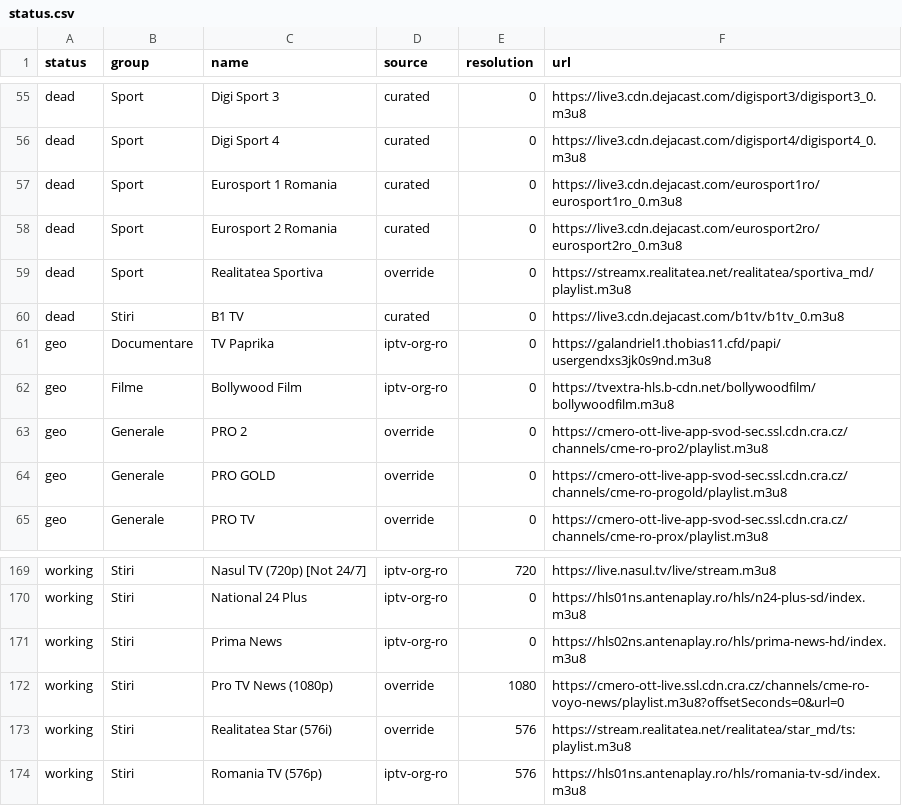
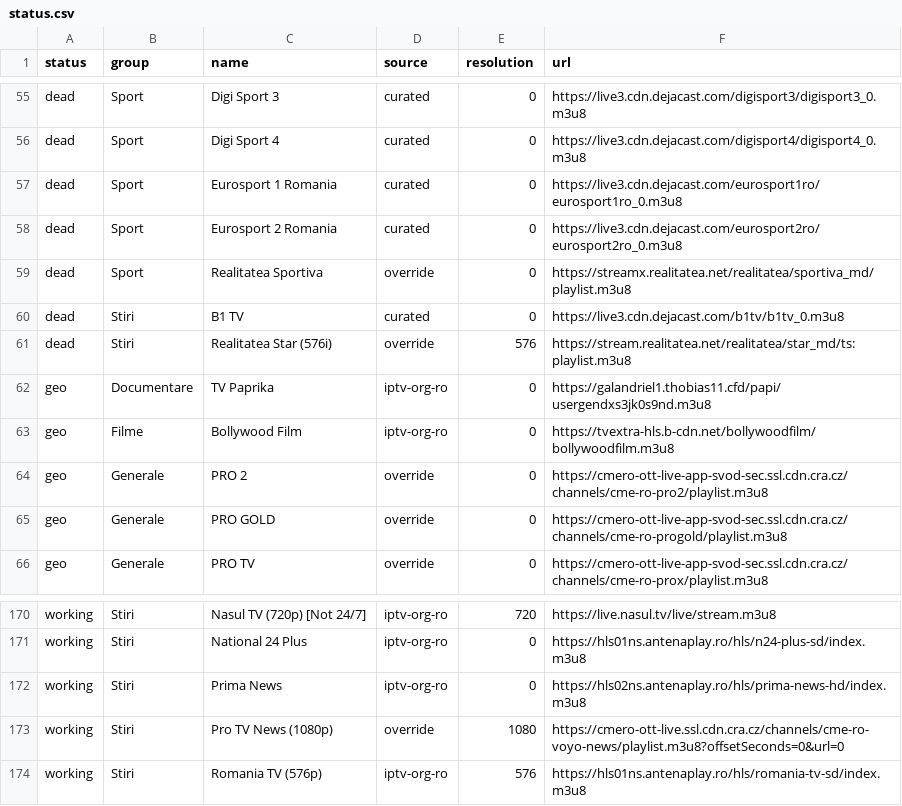
Before and after one commit to carloclim/romania-iptv-list, a CSV file: dist/status.csv, drawn as a sheet; only a part is shown, gaps mark what is left out.

```diff
--- a/dist/status.csv
+++ b/dist/status.csv
@@ -60,2 +60,3 @@ dead,Sport,Realitatea Sportiva,override,0,https://streamx.realitatea.net/realita
 dead,Stiri,B1 TV,curated,0,https://live3.cdn.dejacast.com/b1tv/b1tv_0.m3u8
+dead,Stiri,Realitatea Star (576i),override,576,https://stream.realitatea.net/realitatea/star_md/ts:playlist.m3u8
 geo,Documentare,TV Paprika,iptv-org-ro,0,https://galandriel1.thobias11.cfd/papi/usergendxs3jk0s9nd.m3u8
@@ -172,3 +173,2 @@ working,Stiri,Prima News,iptv-org-ro,0,https://hls02ns.antenaplay.ro/hls/prima-n
 working,Stiri,Pro TV News (1080p),override,1080,https://cmero-ott-live.ssl.cdn.cra.cz/channels/cme-ro-voyo-news/playlist.m3u8?offsetSeconds=0&url=0
-working,Stiri,Realitatea Star (576i),override,576,https://stream.realitatea.net/realitatea/star_md/ts:playlist.m3u8
 working,Stiri,Romania TV (576p),iptv-org-ro,576,https://hls01ns.antenaplay.ro/hls/romania-tv-sd/index.m3u8
```
Also changed, not shown: 12 other files.
